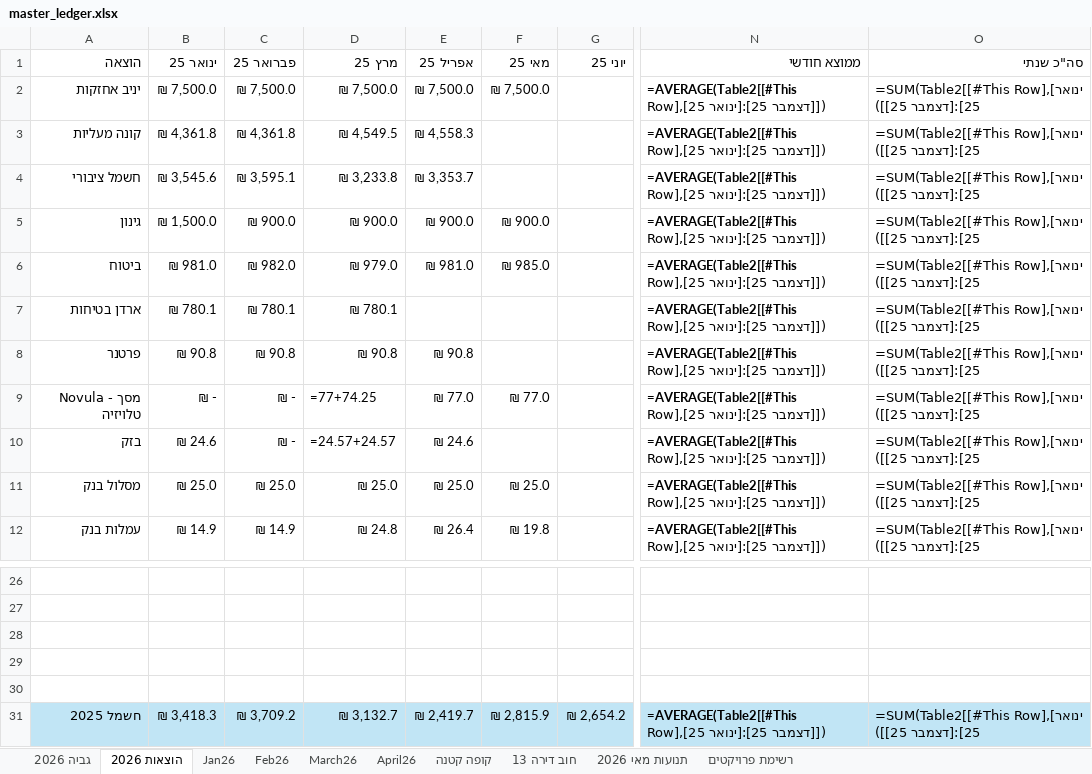
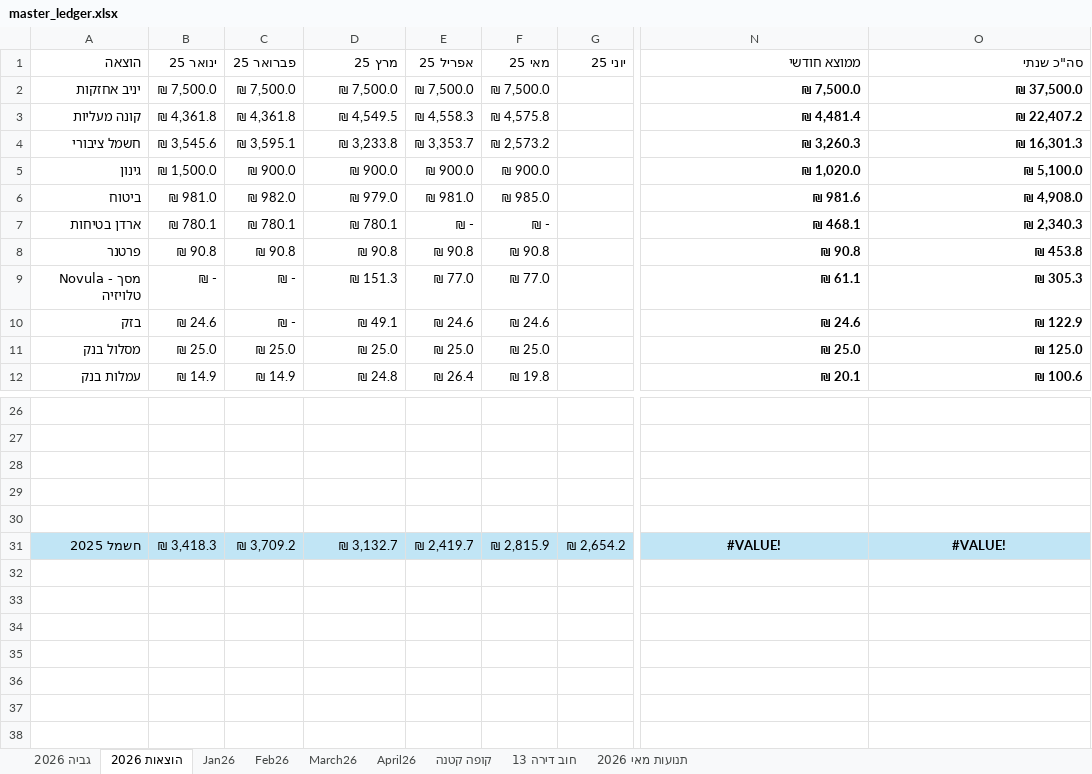
Before and after one commit to DanV-Codes/vaad_project_pro, an Excel workbook: tmp/vaad/master_ledger.xlsx, sheet הוצאות 2026, drawn as a sheet; only a part is shown, gaps mark what is left out; values as stored, in another font and other column widths than the file's, no borders; formulas without a stored value are shown as written; charts and pictures and conditional formats and table styles not drawn; the diff covers the shown part only; the diff names each change by its address in the sheet, - before the commit and + after, or states it on an @@ line.

```diff
--- a/tmp/vaad/master_ledger.xlsx (sheet הוצאות 2026)
+++ b/tmp/vaad/master_ledger.xlsx (sheet הוצאות 2026)
-sheet tab: רשימת פרויקטים
-N2 (ממוצא חודשי): =AVERAGE(Table2[[#This Row],[ינואר 25]:[דצמבר 25]])
+N2 (ממוצא חודשי): ₪ 7,500.0
-O2 (סה"כ שנתי): =SUM(Table2[[#This Row],[ינואר 25]:[דצמבר 25]])
+O2 (סה"כ שנתי): ₪ 37,500.0
-F3 (מאי 25): (empty)
+F3 (מאי 25): ₪ 4,575.8
-N3 (ממוצא חודשי): =AVERAGE(Table2[[#This Row],[ינואר 25]:[דצמבר 25]])
+N3 (ממוצא חודשי): ₪ 4,481.4
-O3 (סה"כ שנתי): =SUM(Table2[[#This Row],[ינואר 25]:[דצמבר 25]])
+O3 (סה"כ שנתי): ₪ 22,407.2
-F4 (מאי 25): (empty)
+F4 (מאי 25): ₪ 2,573.2
-N4 (ממוצא חודשי): =AVERAGE(Table2[[#This Row],[ינואר 25]:[דצמבר 25]])
+N4 (ממוצא חודשי): ₪ 3,260.3
-O4 (סה"כ שנתי): =SUM(Table2[[#This Row],[ינואר 25]:[דצמבר 25]])
+O4 (סה"כ שנתי): ₪ 16,301.3
-N5 (ממוצא חודשי): =AVERAGE(Table2[[#This Row],[ינואר 25]:[דצמבר 25]])
+N5 (ממוצא חודשי): ₪ 1,020.0
-O5 (סה"כ שנתי): =SUM(Table2[[#This Row],[ינואר 25]:[דצמבר 25]])
+O5 (סה"כ שנתי): ₪ 5,100.0
-N6 (ממוצא חודשי): =AVERAGE(Table2[[#This Row],[ינואר 25]:[דצמבר 25]])
+N6 (ממוצא חודשי): ₪ 981.6
-O6 (סה"כ שנתי): =SUM(Table2[[#This Row],[ינואר 25]:[דצמבר 25]])
+O6 (סה"כ שנתי): ₪ 4,908.0
-E7 (אפריל 25): (empty)
+E7 (אפריל 25): ₪ -
-F7 (מאי 25): (empty)
+F7 (מאי 25): ₪ -
-N7 (ממוצא חודשי): =AVERAGE(Table2[[#This Row],[ינואר 25]:[דצמבר 25]])
+N7 (ממוצא חודשי): ₪ 468.1
-O7 (סה"כ שנתי): =SUM(Table2[[#This Row],[ינואר 25]:[דצמבר 25]])
+O7 (סה"כ שנתי): ₪ 2,340.3
-F8 (מאי 25): (empty)
+F8 (מאי 25): ₪ 90.8
-N8 (ממוצא חודשי): =AVERAGE(Table2[[#This Row],[ינואר 25]:[דצמבר 25]])
+N8 (ממוצא חודשי): ₪ 90.8
-O8 (סה"כ שנתי): =SUM(Table2[[#This Row],[ינואר 25]:[דצמבר 25]])
+O8 (סה"כ שנתי): ₪ 453.8
-D9 (מרץ 25): =77+74.25
+D9 (מרץ 25): ₪ 151.3
-N9 (ממוצא חודשי): =AVERAGE(Table2[[#This Row],[ינואר 25]:[דצמבר 25]])
+N9 (ממוצא חודשי): ₪ 61.1
-O9 (סה"כ שנתי): =SUM(Table2[[#This Row],[ינואר 25]:[דצמבר 25]])
+O9 (סה"כ שנתי): ₪ 305.3
-D10 (מרץ 25): =24.57+24.57
+D10 (מרץ 25): ₪ 49.1
-F10 (מאי 25): (empty)
+F10 (מאי 25): ₪ 24.6
-N10 (ממוצא חודשי): =AVERAGE(Table2[[#This Row],[ינואר 25]:[דצמבר 25]])
+N10 (ממוצא חודשי): ₪ 24.6
-O10 (סה"כ שנתי): =SUM(Table2[[#This Row],[ינואר 25]:[דצמבר 25]])
+O10 (סה"כ שנתי): ₪ 122.9
-N11 (ממוצא חודשי): =AVERAGE(Table2[[#This Row],[ינואר 25]:[דצמבר 25]])
+N11 (ממוצא חודשי): ₪ 25.0
-O11 (סה"כ שנתי): =SUM(Table2[[#This Row],[ינואר 25]:[דצמבר 25]])
+O11 (סה"כ שנתי): ₪ 125.0
-N12 (ממוצא חודשי): =AVERAGE(Table2[[#This Row],[ינואר 25]:[דצמבר 25]])
+N12 (ממוצא חודשי): ₪ 20.1
-O12 (סה"כ שנתי): =SUM(Table2[[#This Row],[ינואר 25]:[דצמבר 25]])
+O12 (סה"כ שנתי): ₪ 100.6
-N31 (ממוצא חודשי): =AVERAGE(Table2[[#This Row],[ינואר 25]:[דצמבר 25]])
+N31 (ממוצא חודשי): #VALUE!
-N31:O31 alignment: left
+N31:O31 alignment: center
-O31 (סה"כ שנתי): =SUM(Table2[[#This Row],[ינואר 25]:[דצמבר 25]])
+O31 (סה"כ שנתי): #VALUE!
```
Also changed, not shown: 6 added rows, 6 removed rows and 5 edited cells elsewhere in this sheet, sheet תנועות מאי 2026, sheet גביה 2026, sheet April26, sheet קופה קטנה, sheet חוב דירה 13, charts or pictures, tmp/vaad/master_ledger_tab6.xlsx, 12 other files.
